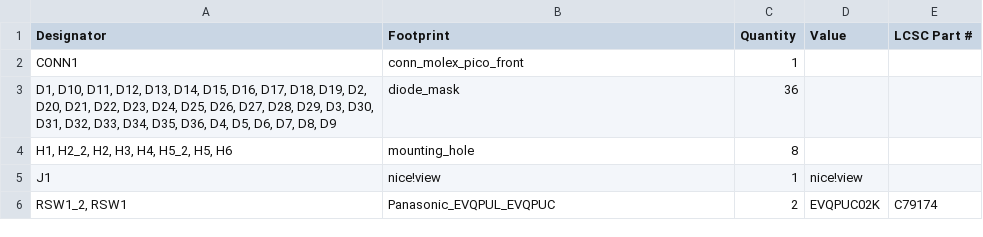
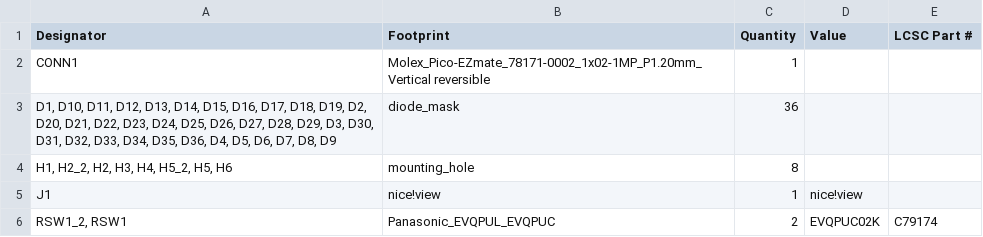
Before and after one commit to hahahakeebs/blasphemy, a CSV file: ergogen/output/pcbs/production/bom.csv, drawn as a sheet.

```diff
--- a/ergogen/output/pcbs/production/bom.csv
+++ b/ergogen/output/pcbs/production/bom.csv
@@ -1,3 +1,3 @@
 Designator,Footprint,Quantity,Value,LCSC Part #
-CONN1,conn_molex_pico_front,1,,
+CONN1,Molex_Pico-EZmate_78171-0002_1x02-1MP_P1.20mm_Vertical reversible,1,,
 "D1, D10, D11, D12, D13, D14, D15, D16, D17, D18, D19, D2, D20, D21, D22, D23, D24, D25, D26, D27, D28, D29, D3, D30, D31, D32, D33, D34, D35, D36, D4, D5, D6, D7, D8, D9",diode_mask,36,,
```
Also changed, not shown: ergogen/output/pcbs/production/positions.csv, 33 other files.
